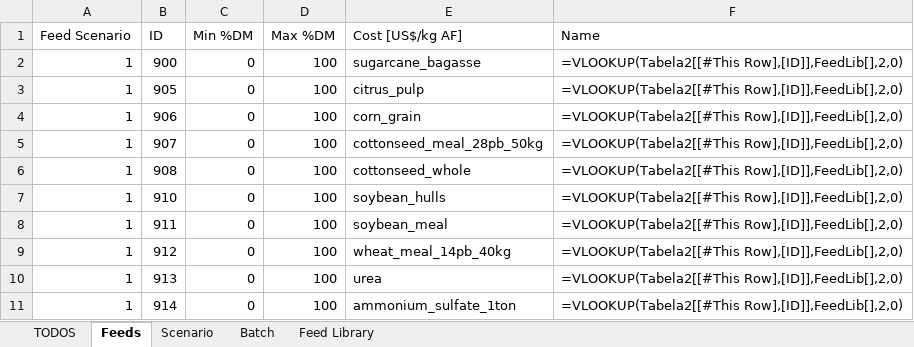
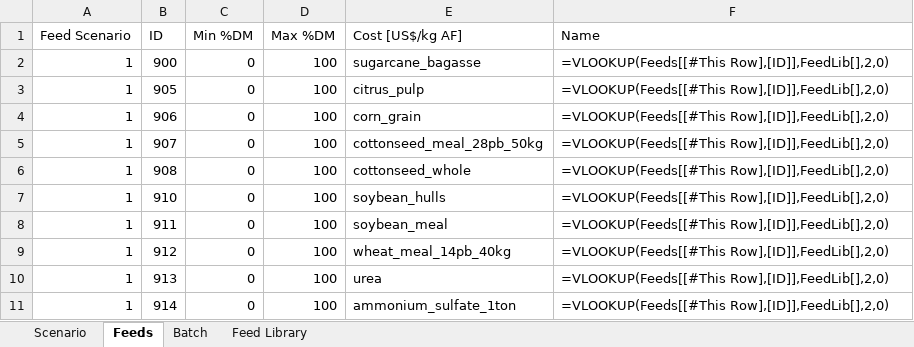
Before and after one commit to BlackNellore/NLPMD_Reduced-cost, an Excel workbook: Input.xlsx, sheet Feeds, drawn as a sheet; values as stored, in another font and other column widths than the file's, no borders; formulas are shown in place of their values; charts and pictures and table styles not drawn; the diff names each change by its address in the sheet, - before the commit and + after, or states it on an @@ line.

```diff
--- a/Input.xlsx (sheet Feeds)
+++ b/Input.xlsx (sheet Feeds)
-sheet tab: TODOS
@@ sheet tab order changed: Scenario | Feeds | Batch | Feed Library @@
-F2:F11 (Name): =VLOOKUP(Tabela2[[#This Row],[ID]],FeedLib[],2,0)
+F2:F11 (Name): =VLOOKUP(Feeds[[#This Row],[ID]],FeedLib[],2,0)
```
Also changed, not shown: charts or pictures, output.xlsx, 1 other file.
